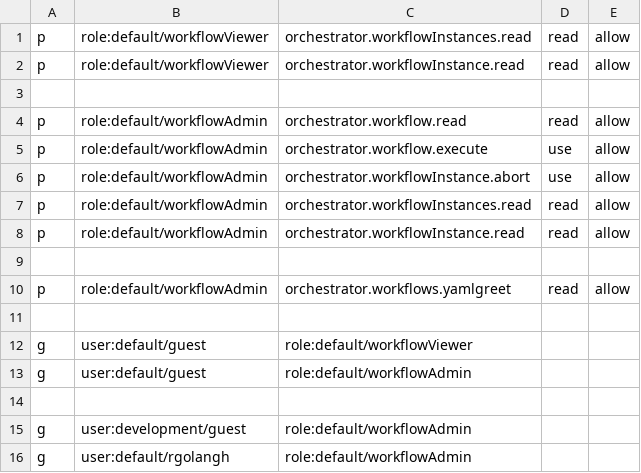
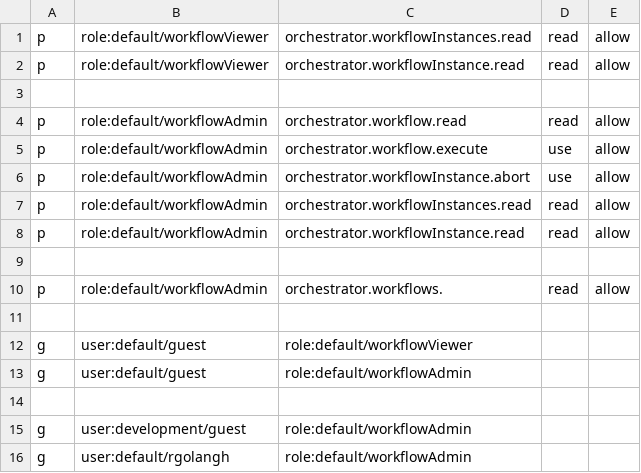
Before and after one commit to rgolangh/casbin-test, a CSV file: policy.csv, drawn as a sheet.

```diff
--- a/policy.csv
+++ b/policy.csv
@@ -9,3 +9,3 @@ p, role:default/workflowAdmin, orchestrator.workflowInstance.read, read, allow
 
-p, role:default/workflowAdmin, orchestrator.workflows.yamlgreet, read, allow
+p, role:default/workflowAdmin, orchestrator.workflows., read, allow
 
```
Also changed, not shown: 2 other files.
